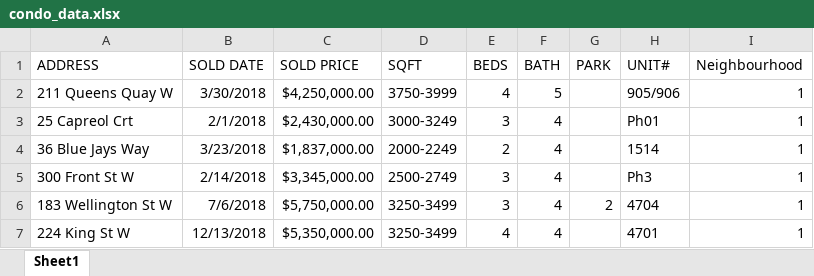
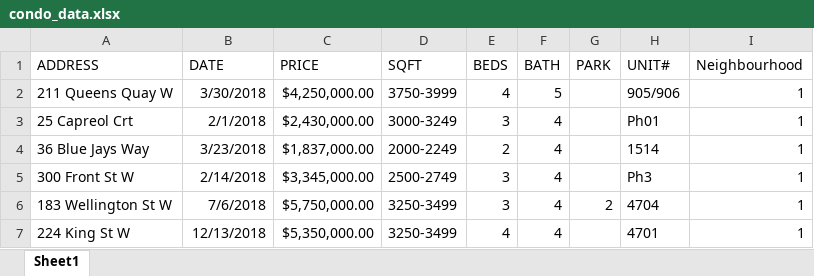
Before and after one commit to Nick12321/aws_deepar_condo, an Excel workbook: condo_data.xlsx, sheet Sheet1, drawn as a sheet; only a part is shown; values as stored, in another font and other column widths than the file's, no borders; table styles not drawn; the diff names each change by its address in the sheet, - before the commit and + after, or states it on an @@ line.

Commit message:
json output successful, need date and NaN

```diff
--- a/condo_data.xlsx (sheet Sheet1)
+++ b/condo_data.xlsx (sheet Sheet1)
-B1: SOLD DATE
+B1: DATE
-C1: SOLD PRICE
+C1: PRICE
```
Also changed, not shown: 4 other files.
